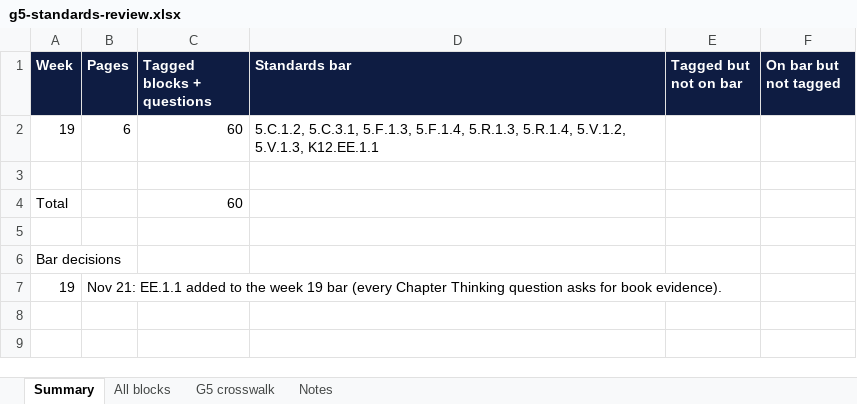
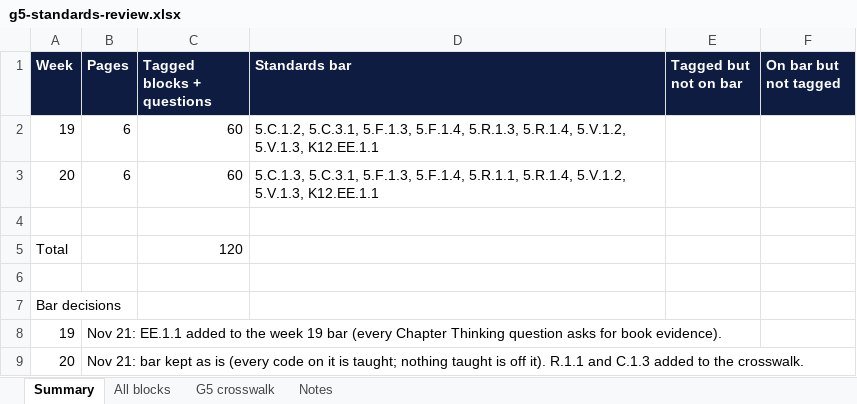
Before and after one commit to optimaondemand/optima-5th-ela, an Excel workbook: standards/g5-standards-review.xlsx, sheet Summary, drawn as a sheet; values as stored, in another font and other column widths than the file's, no borders; addresses are those after the commit; the diff names each change by its address in the sheet, - before the commit and + after, or states it on an @@ line.

```diff
--- a/standards/g5-standards-review.xlsx (sheet Summary)
+++ b/standards/g5-standards-review.xlsx (sheet Summary)
+row 3: 20 | 6 | 60 | 5.C.1.3, 5.C.3.1, 5.F.1.3, 5.F.1.4, 5.R.1.1, 5.R.1.4, 5.V.1.2, 5.V.1.3, K12.EE.1.1
-C5 (Tagged blocks + questions): 60
+C5 (Tagged blocks + questions): 120
+row 9: 20 | Nov 21: bar kept as is (every code on it is taught; nothing taught is off it). R.1.1 and C.1.3 added to the crosswalk.
```
Also changed, not shown: sheet All blocks, sheet G5 crosswalk, sheet Notes, 11 other files.
